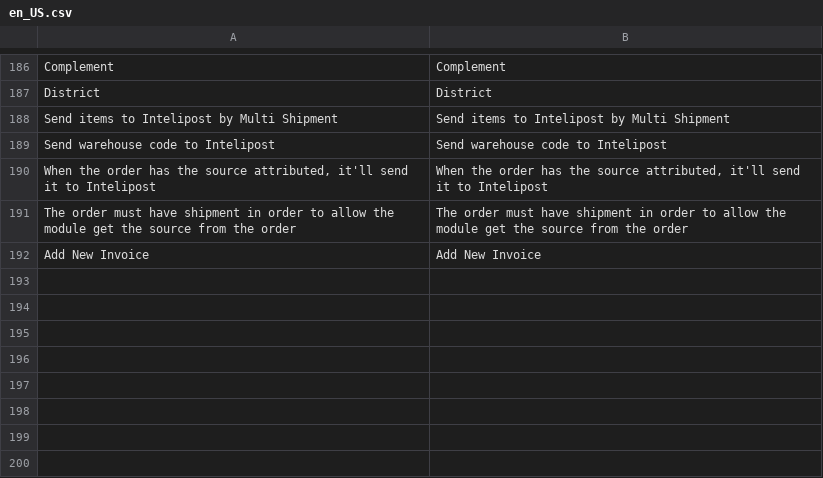
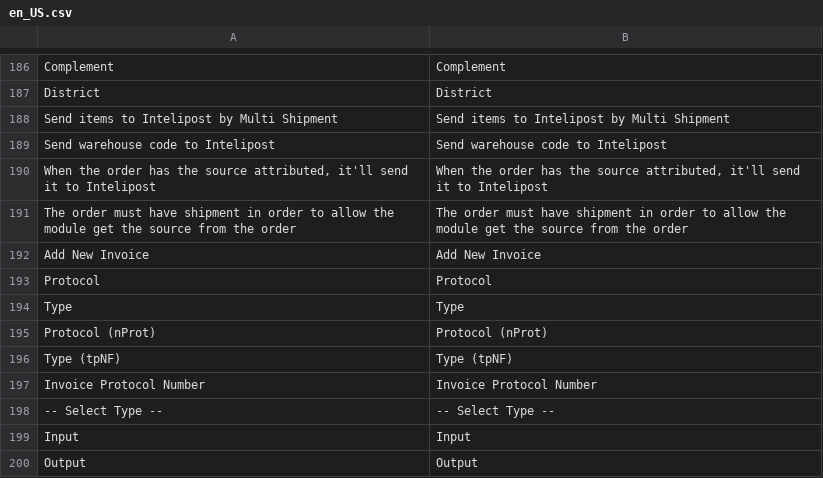
Before and after one commit to intelipost/Magento2, a CSV file: i18n/en_US.csv, drawn as a sheet; only a part is shown, gaps mark what is left out; the diff names each change by its address in the sheet, - before the commit and + after, or states it on an @@ line.

```diff
--- a/i18n/en_US.csv
+++ b/i18n/en_US.csv
+row 193: Protocol | Protocol
+row 194: Type | Type
+row 195: Protocol (nProt) | Protocol (nProt)
+row 196: Type (tpNF) | Type (tpNF)
+row 197: Invoice Protocol Number | Invoice Protocol Number
+row 198: -- Select Type -- | -- Select Type --
+row 199: Input | Input
+row 200: Output | Output
```
Also changed, not shown: i18n/pt_BR.csv, 1 other file.
